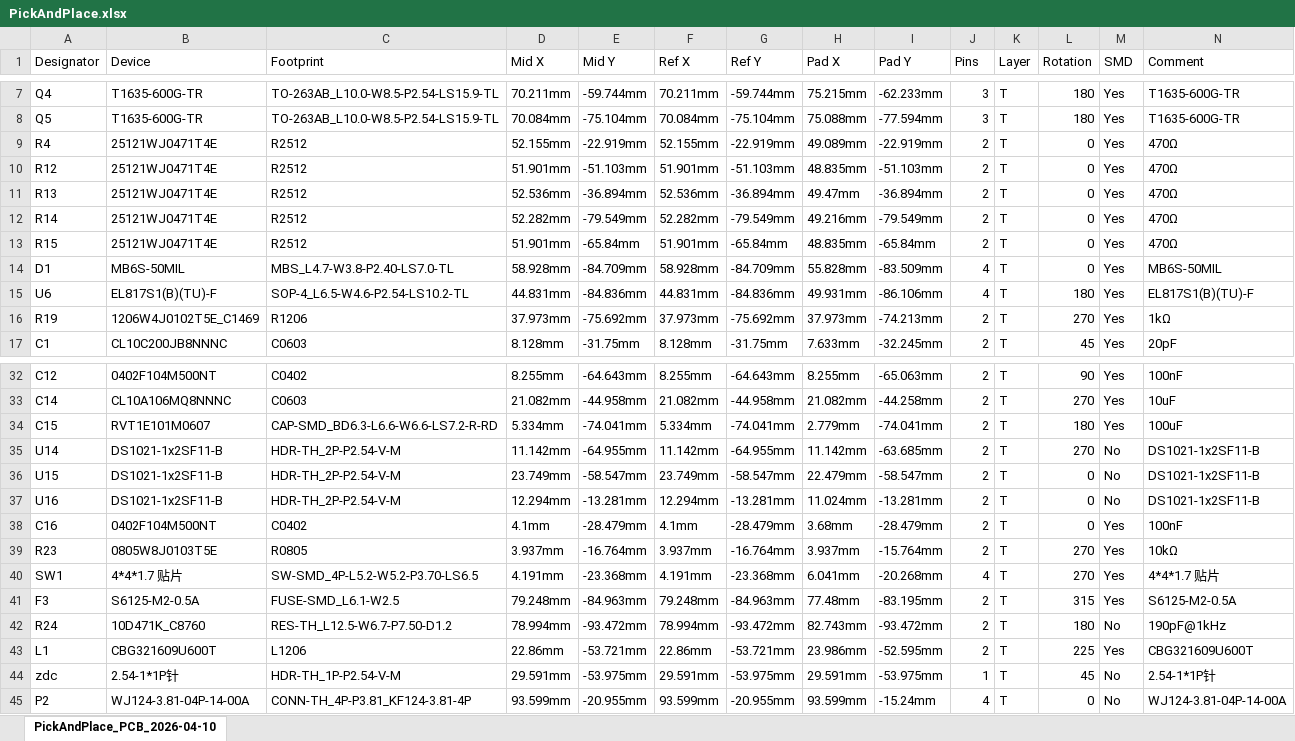
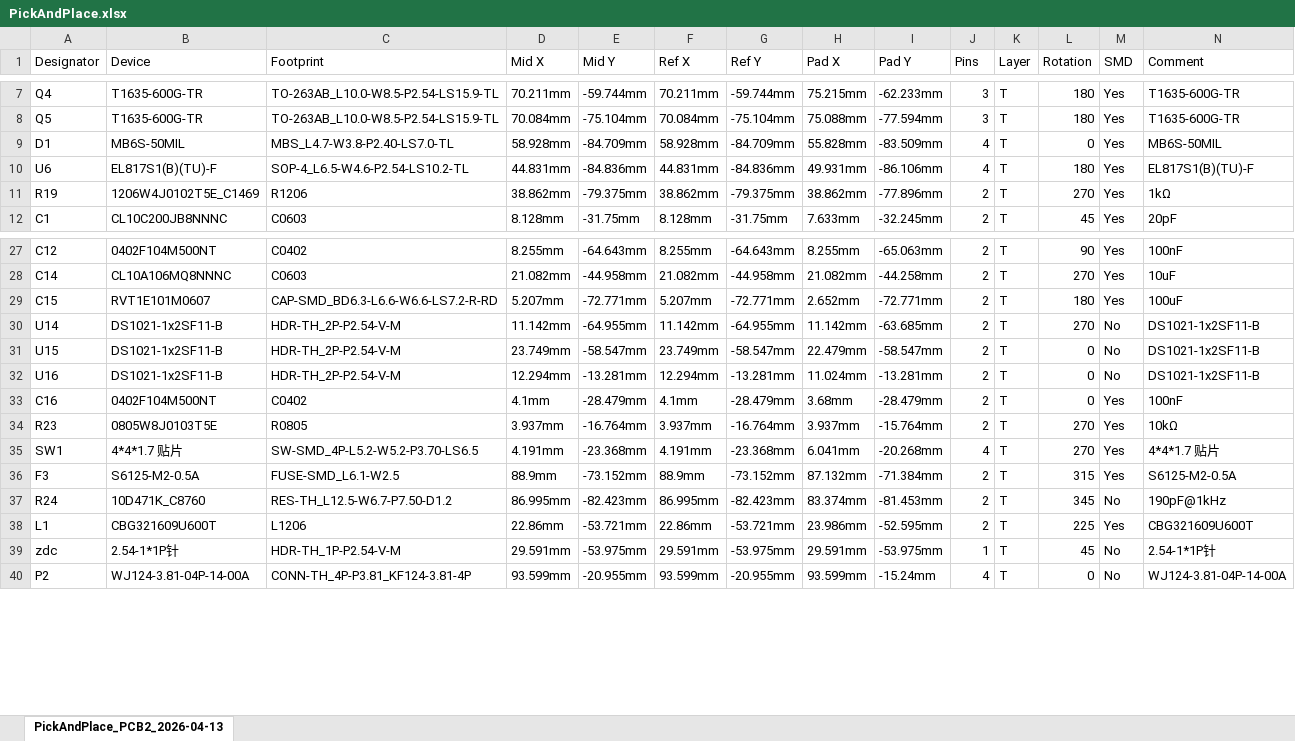
Before and after one commit to abtAmit/5-Channel-AC-Dimmer-and-Switch-Module-with-STM32, an Excel workbook: PCB/PickAndPlace.xlsx, sheet PickAndPlace_PCB2_2026-04-13, drawn as a sheet; only a part is shown, gaps mark what is left out; values as stored, in another font and other column widths than the file's, no borders; removed rows and columns are numbered as before the commit, all else as after; the diff covers the shown part only; the diff names each change by its address in the sheet, - before the commit and + after, or states it on an @@ line.

```diff
--- a/PCB/PickAndPlace.xlsx (sheet PickAndPlace_PCB2_2026-04-13)
+++ b/PCB/PickAndPlace.xlsx (sheet PickAndPlace_PCB2_2026-04-13)
-sheet tab: PickAndPlace_PCB_2026-04-10
+sheet tab: PickAndPlace_PCB2_2026-04-13
-row 9: R4 | 25121WJ0471T4E | R2512 | 52.155mm | -22.919mm | 52.155mm | -22.919mm | 49.089mm | -22.919mm | 2 | T | 0 | Yes | 470Ω
-row 10: R12 | 25121WJ0471T4E | R2512 | 51.901mm | -51.103mm | 51.901mm | -51.103mm | 48.835mm | -51.103mm | 2 | T | 0 | Yes | 470Ω
-row 11: R13 | 25121WJ0471T4E | R2512 | 52.536mm | -36.894mm | 52.536mm | -36.894mm | 49.47mm | -36.894mm | 2 | T | 0 | Yes | 470Ω
-row 12: R14 | 25121WJ0471T4E | R2512 | 52.282mm | -79.549mm | 52.282mm | -79.549mm | 49.216mm | -79.549mm | 2 | T | 0 | Yes | 470Ω
-row 13: R15 | 25121WJ0471T4E | R2512 | 51.901mm | -65.84mm | 51.901mm | -65.84mm | 48.835mm | -65.84mm | 2 | T | 0 | Yes | 470Ω
-D11 (Mid X): 37.973mm
+D11 (Mid X): 38.862mm
-E11 (Mid Y): -75.692mm
+E11 (Mid Y): -79.375mm
-F11 (Ref X): 37.973mm
+F11 (Ref X): 38.862mm
-G11 (Ref Y): -75.692mm
+G11 (Ref Y): -79.375mm
-H11 (Pad X): 37.973mm
+H11 (Pad X): 38.862mm
-I11 (Pad Y): -74.213mm
+I11 (Pad Y): -77.896mm
-D29 (Mid X): 5.334mm
+D29 (Mid X): 5.207mm
-E29 (Mid Y): -74.041mm
+E29 (Mid Y): -72.771mm
-F29 (Ref X): 5.334mm
+F29 (Ref X): 5.207mm
-G29 (Ref Y): -74.041mm
+G29 (Ref Y): -72.771mm
-H29 (Pad X): 2.779mm
+H29 (Pad X): 2.652mm
-I29 (Pad Y): -74.041mm
+I29 (Pad Y): -72.771mm
-D36 (Mid X): 79.248mm
+D36 (Mid X): 88.9mm
-E36 (Mid Y): -84.963mm
+E36 (Mid Y): -73.152mm
-F36 (Ref X): 79.248mm
+F36 (Ref X): 88.9mm
-G36 (Ref Y): -84.963mm
+G36 (Ref Y): -73.152mm
-H36 (Pad X): 77.48mm
+H36 (Pad X): 87.132mm
-I36 (Pad Y): -83.195mm
+I36 (Pad Y): -71.384mm
-D37 (Mid X): 78.994mm
+D37 (Mid X): 86.995mm
-E37 (Mid Y): -93.472mm
+E37 (Mid Y): -82.423mm
-F37 (Ref X): 78.994mm
+F37 (Ref X): 86.995mm
-G37 (Ref Y): -93.472mm
+G37 (Ref Y): -82.423mm
-H37 (Pad X): 82.743mm
+H37 (Pad X): 83.374mm
-I37 (Pad Y): -93.472mm
+I37 (Pad Y): -81.453mm
-L37 (Rotation): 180
+L37 (Rotation): 345
```
Also changed, not shown: 16 added rows, 5 removed rows and 18 edited cells elsewhere in this sheet, PCB/BOM.xlsx, 1 other file.
